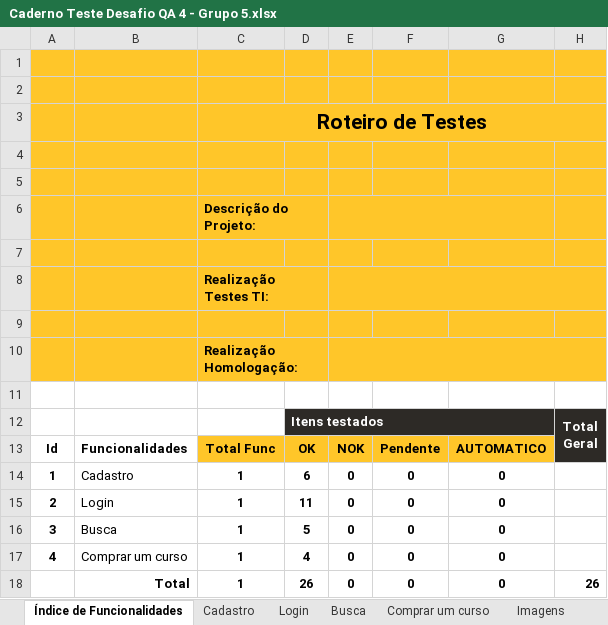
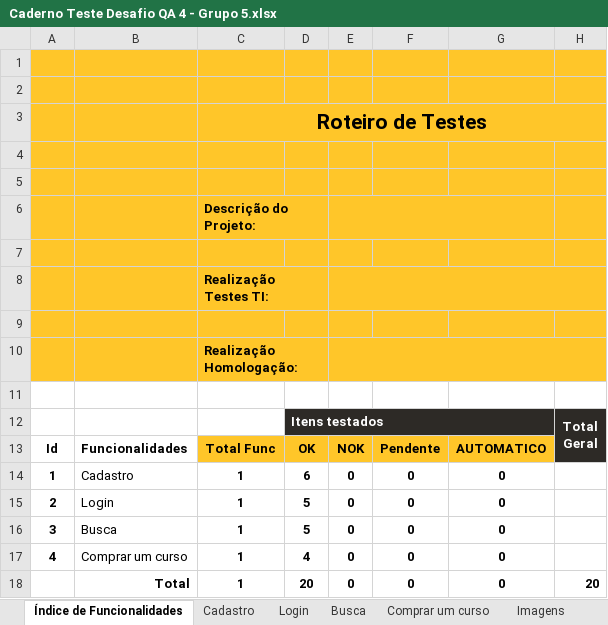
Before and after one commit to Ingrid2110rj/desafioQAG5, an Excel workbook: Cenarios/Caderno Teste Desafio QA 4 - Grupo 5.xlsx, sheet Índice de Funcionalidades, drawn as a sheet; values as stored, in another font and other column widths than the file's, no borders; charts and pictures and conditional formats not drawn; the diff names each change by its address in the sheet, - before the commit and + after, or states it on an @@ line.

```diff
--- a/Cenarios/Caderno Teste Desafio QA 4 - Grupo 5.xlsx (sheet Índice de Funcionalidades)
+++ b/Cenarios/Caderno Teste Desafio QA 4 - Grupo 5.xlsx (sheet Índice de Funcionalidades)
-D15: 11
+D15: 5
-D18: 26
+D18: 20
-H18: 26
+H18: 20
```
Also changed, not shown: sheet Login, formulas that keep their value, Cenarios/Priorização.xlsx.
